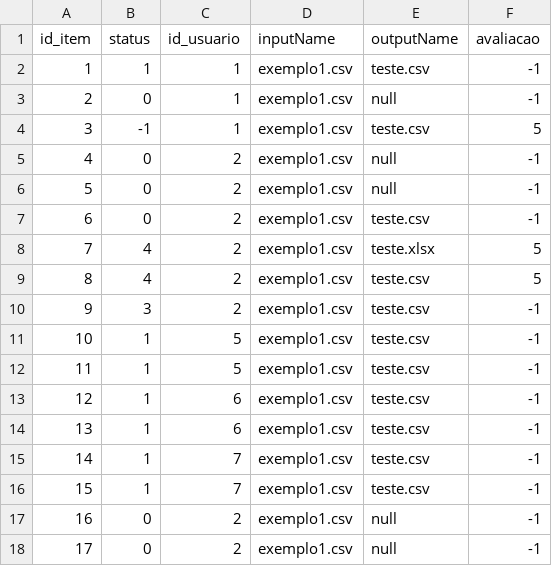
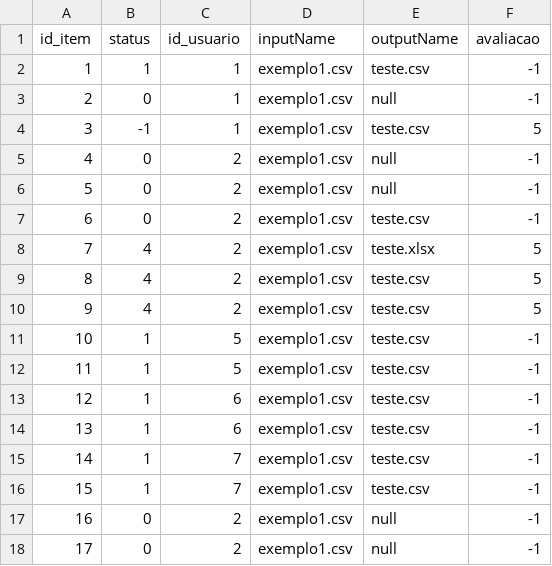
Before and after one commit to leonardoepg-mon/X-Sell, a CSV file: x-sell-app/server/data/status/db.csv, drawn as a sheet.

```diff
--- a/x-sell-app/server/data/status/db.csv
+++ b/x-sell-app/server/data/status/db.csv
@@ -9,3 +9,3 @@ id_item,status,id_usuario,inputName,outputName,avaliacao
 8,4,2,exemplo1.csv,teste.csv,5
-9,3,2,exemplo1.csv,teste.csv,-1
+9,4,2,exemplo1.csv,teste.csv,5
 10,1,5,exemplo1.csv,teste.csv,-1
```
Also changed, not shown: x-sell-app/server/data/users/sessionList.csv, 1 other file.
